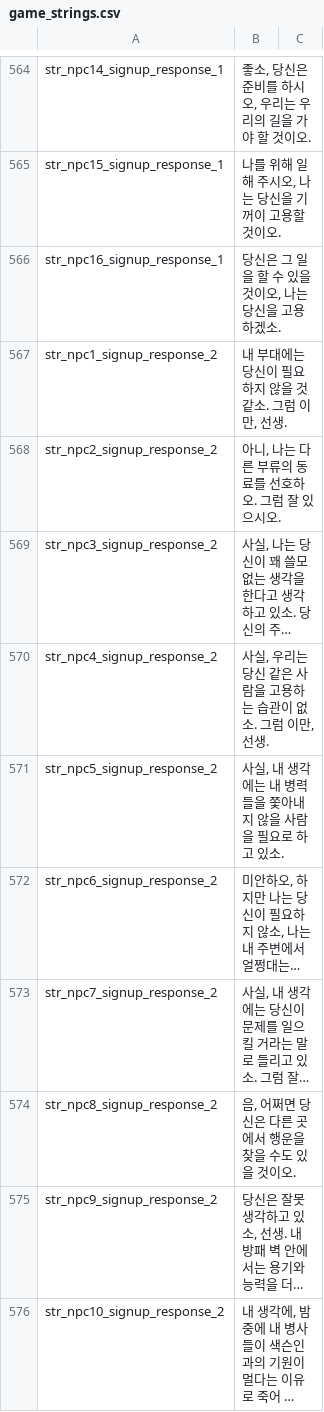
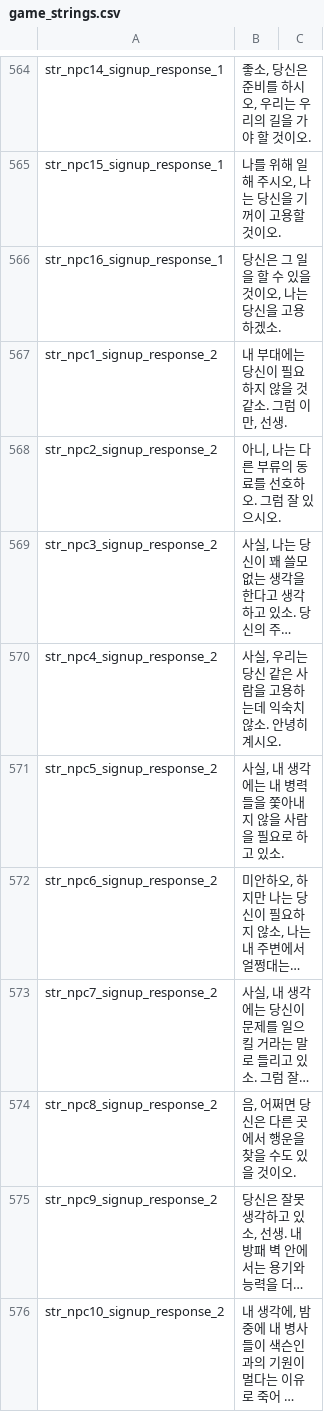
Before and after one commit to 21garam/MB_VikingConquest_R_Korean, a CSV file: languages/en/game_strings.csv, drawn as a sheet; only a part is shown, gaps mark what is left out; long unchanged cells end in …; the diff covers the shown part only; the diff names each change by its address in the sheet, - before the commit and + after, or states it on an @@ line.

```diff
--- a/languages/en/game_strings.csv
+++ b/languages/en/game_strings.csv
-B570: 사실, 우리는 당신 같은 사람을 고용하는 습관이 없소. 그럼 이만, 선생.
+B570: 사실, 우리는 당신 같은 사람을 고용하는데 익숙치 않소. 안녕히 계시오.
```
Also changed, not shown: 5 edited cells elsewhere in this file, languages/en/game_menus.csv, 1 other file.
